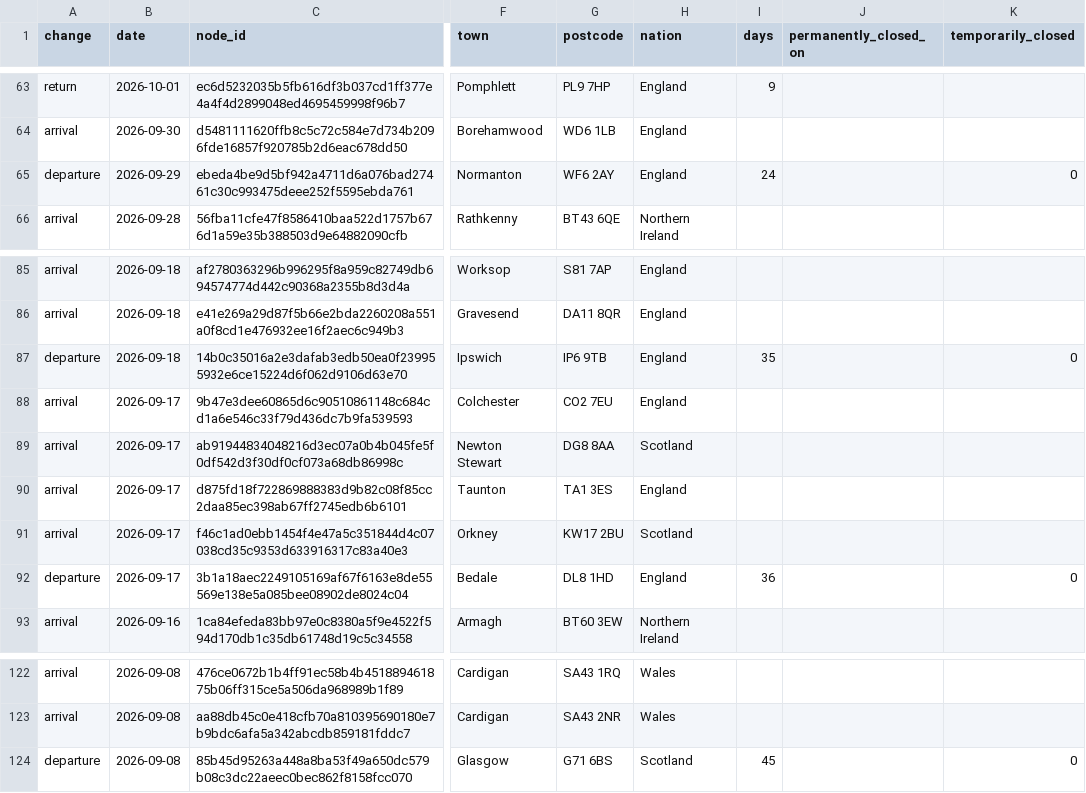
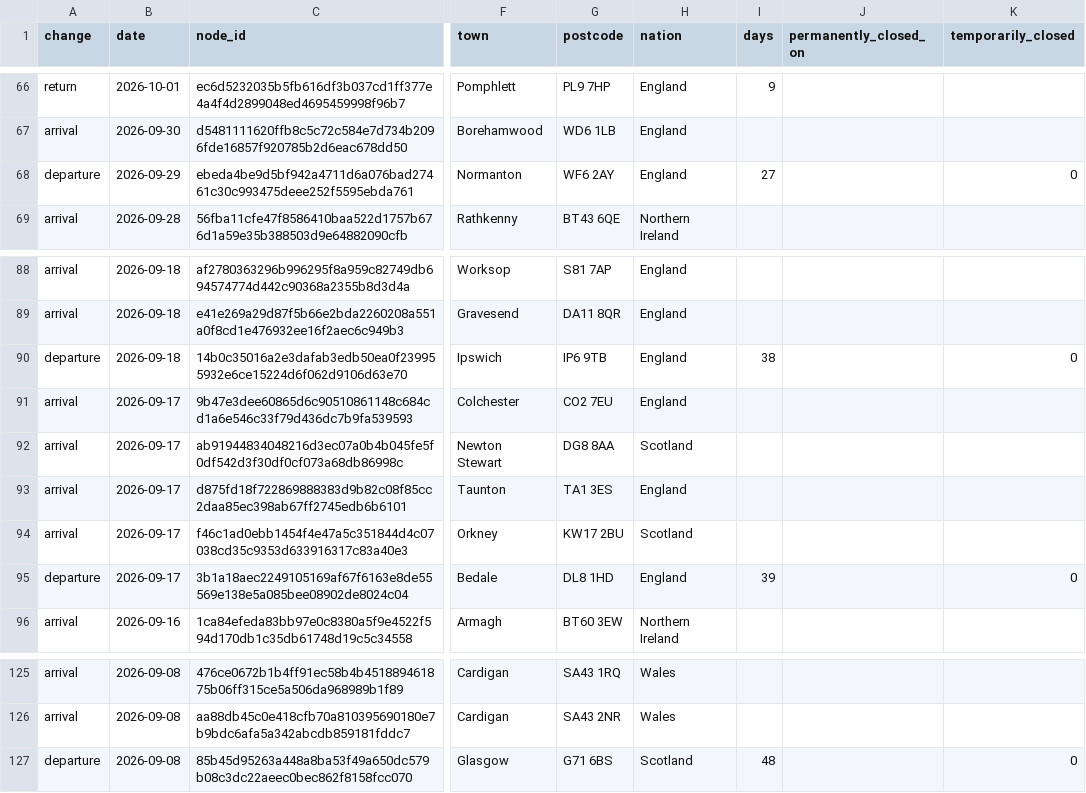
Before and after one commit to fuelpricetoday/uk-fuel-prices-history, a CSV file: data/stations-changes.csv, drawn as a sheet; only a part is shown, gaps mark what is left out; addresses are those after the commit; the diff covers the shown part only; the diff names each change by its address in the sheet, - before the commit and + after, or states it on an @@ line.

Commit message:
Data to

```diff
--- a/data/stations-changes.csv
+++ b/data/stations-changes.csv
-I68 (days): 24
+I68 (days): 27
-I90 (days): 35
+I90 (days): 38
-I95 (days): 36
+I95 (days): 39
-I127 (days): 45
+I127 (days): 48
```
Also changed, not shown: 3 added rows and 8 edited cells elsewhere in this file, data/uk-daily.csv, 5 other files.
